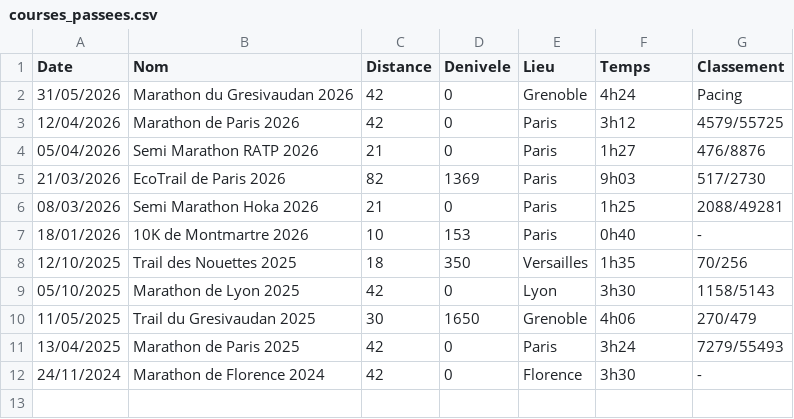
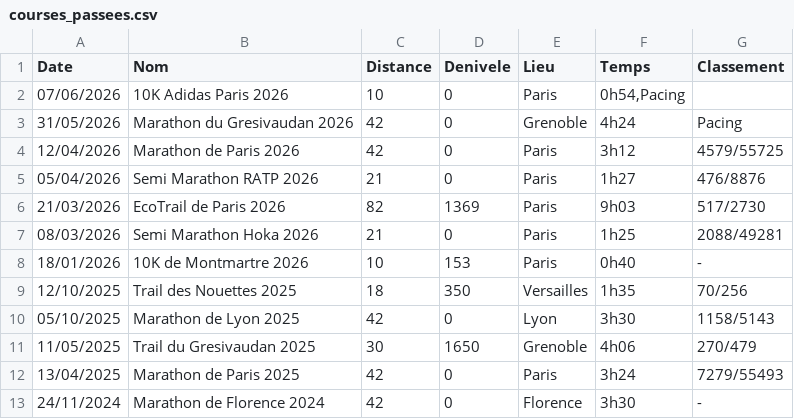
Before and after one commit to TomGilgenkrantz/TomGilgenkrantz.github.io, a CSV file: courses_passees.csv, drawn as a sheet; the diff names each change by its address in the sheet, - before the commit and + after, or states it on an @@ line.

Commit message:
Add new race entry for 10K Adidas Paris 2026

```diff
--- a/courses_passees.csv
+++ b/courses_passees.csv
+row 2: 07/06/2026 | 10K Adidas Paris 2026 | 10 | 0 | Paris | 0h54,Pacing
```
